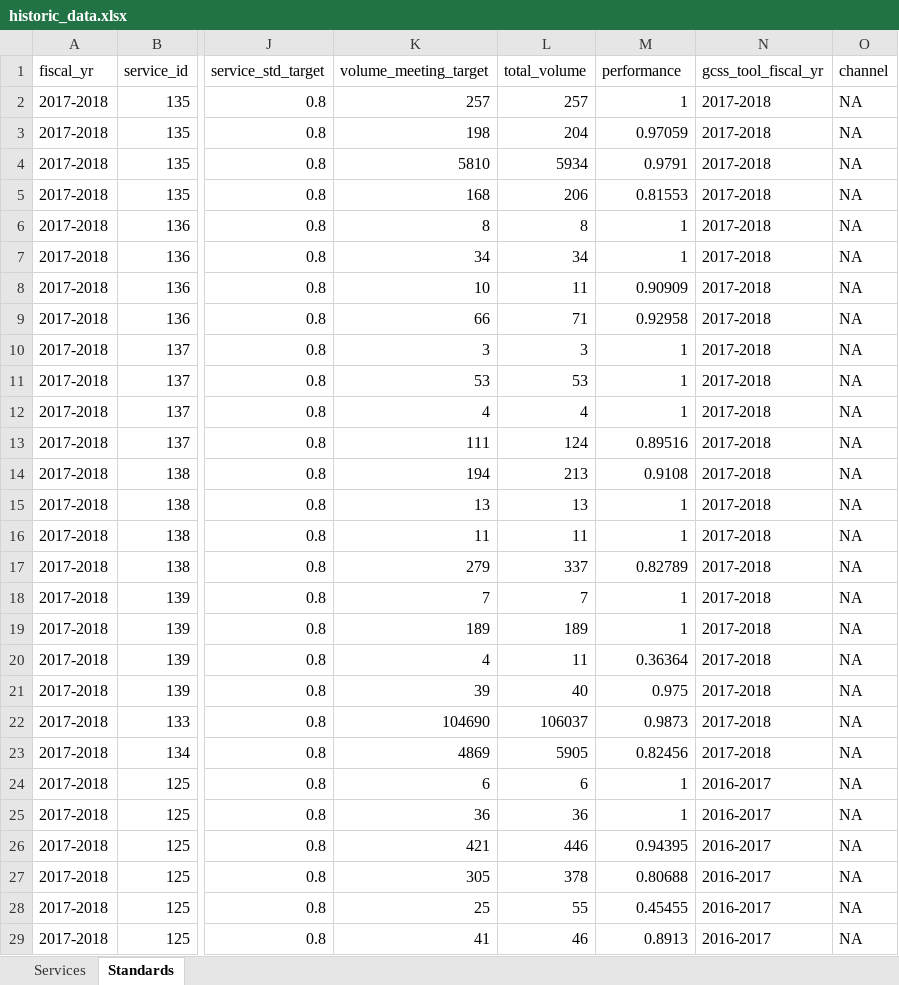
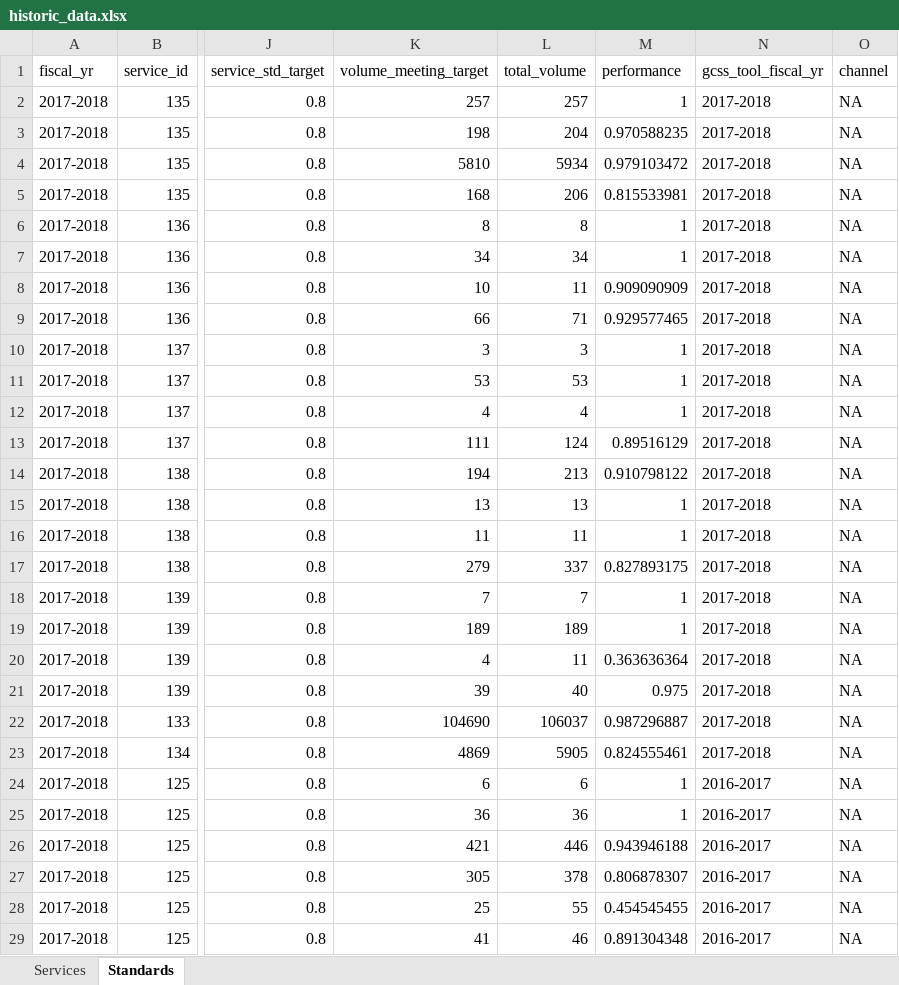
Before and after one commit to open-data/service-inventory-etl, an Excel workbook: data/historic/historic_data.xlsx, sheet Standards, drawn as a sheet; only a part is shown, gaps mark what is left out; values as stored, in another font and other column widths than the file's, no borders; the diff covers the shown part only; the diff names each change by its address in the sheet, - before the commit and + after, or states it on an @@ line.

Commit message:
Loading latest Historic dataset

```diff
--- a/data/historic/historic_data.xlsx (sheet Standards)
+++ b/data/historic/historic_data.xlsx (sheet Standards)
-M3 (performance): 0.97059
+M3 (performance): 0.970588235
-M4 (performance): 0.9791
+M4 (performance): 0.979103472
-M5 (performance): 0.81553
+M5 (performance): 0.815533981
-M8 (performance): 0.90909
+M8 (performance): 0.909090909
-M9 (performance): 0.92958
+M9 (performance): 0.929577465
-M13 (performance): 0.89516
+M13 (performance): 0.89516129
-M14 (performance): 0.9108
+M14 (performance): 0.910798122
-M17 (performance): 0.82789
+M17 (performance): 0.827893175
-M20 (performance): 0.36364
+M20 (performance): 0.363636364
-M22 (performance): 0.9873
+M22 (performance): 0.987296887
-M23 (performance): 0.82456
+M23 (performance): 0.824555461
-M26 (performance): 0.94395
+M26 (performance): 0.943946188
-M27 (performance): 0.80688
+M27 (performance): 0.806878307
-M28 (performance): 0.45455
+M28 (performance): 0.454545455
-M29 (performance): 0.8913
+M29 (performance): 0.891304348
```
Also changed, not shown: 2 added rows, 11 removed rows and 444 edited cells elsewhere in this sheet, sheet Services, 5 other files.
